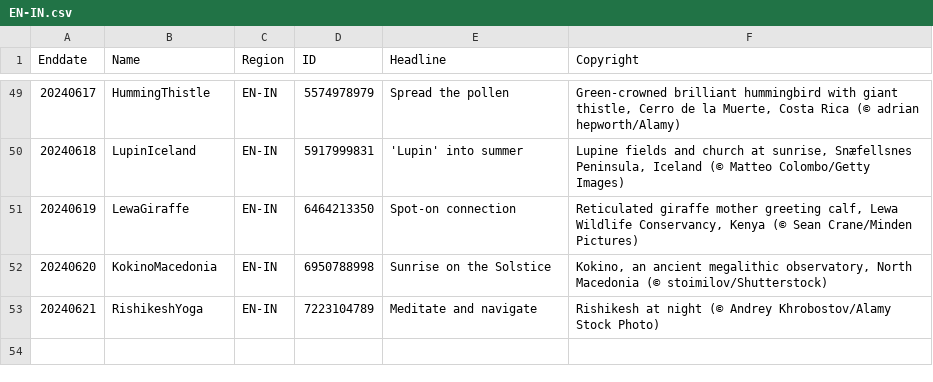
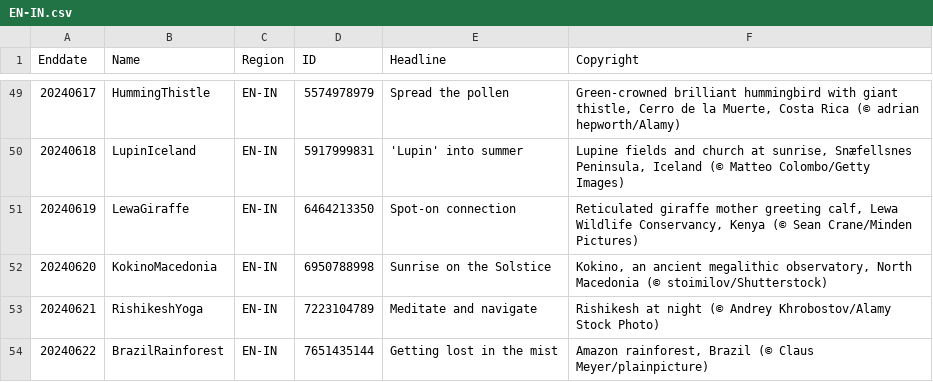
Before and after one commit to tauyoungsama/imageArchive, a CSV file: metadata/EN-IN.csv, drawn as a sheet; only a part is shown, gaps mark what is left out; the diff names each change by its address in the sheet, - before the commit and + after, or states it on an @@ line.

```diff
--- a/metadata/EN-IN.csv
+++ b/metadata/EN-IN.csv
+row 54: 20240622 | BrazilRainforest | EN-IN | 7651435144 | Getting lost in the mist | Amazon rainforest, Brazil (© Claus Meyer/plainpicture)
```
Also changed, not shown: metadata/DE-DE.csv, metadata/ES-ES.csv, 11 other files.
